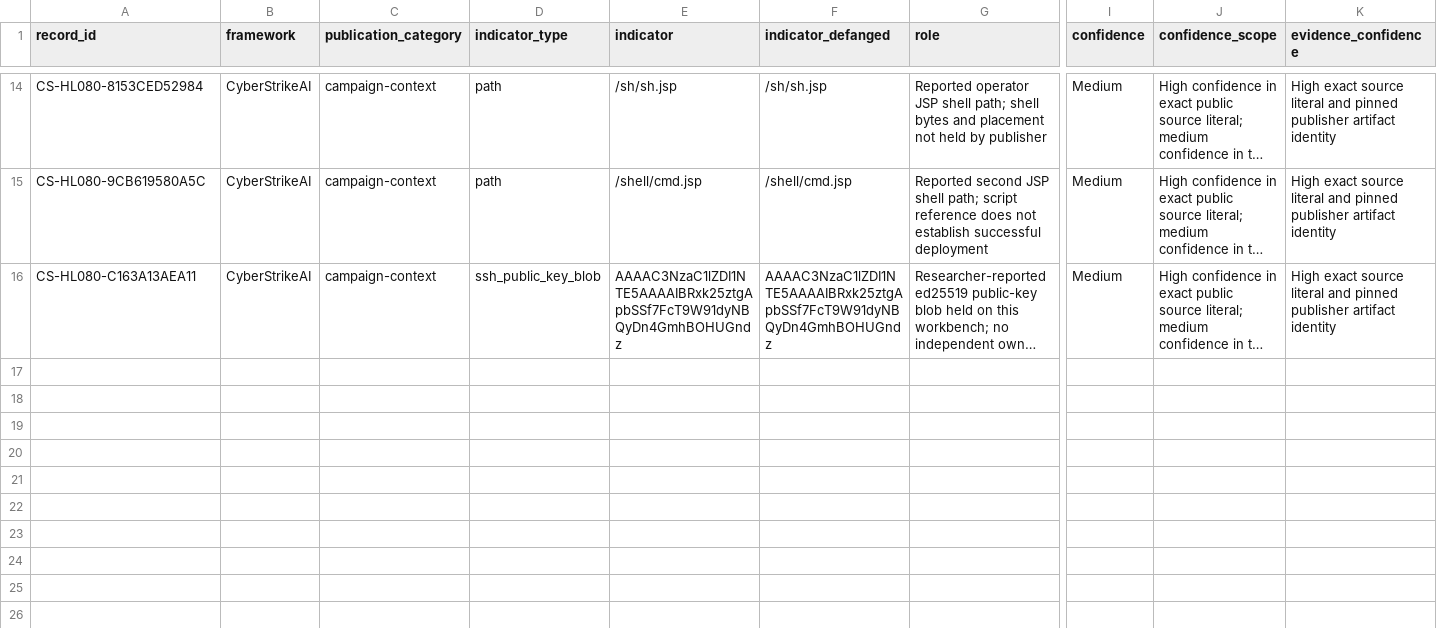
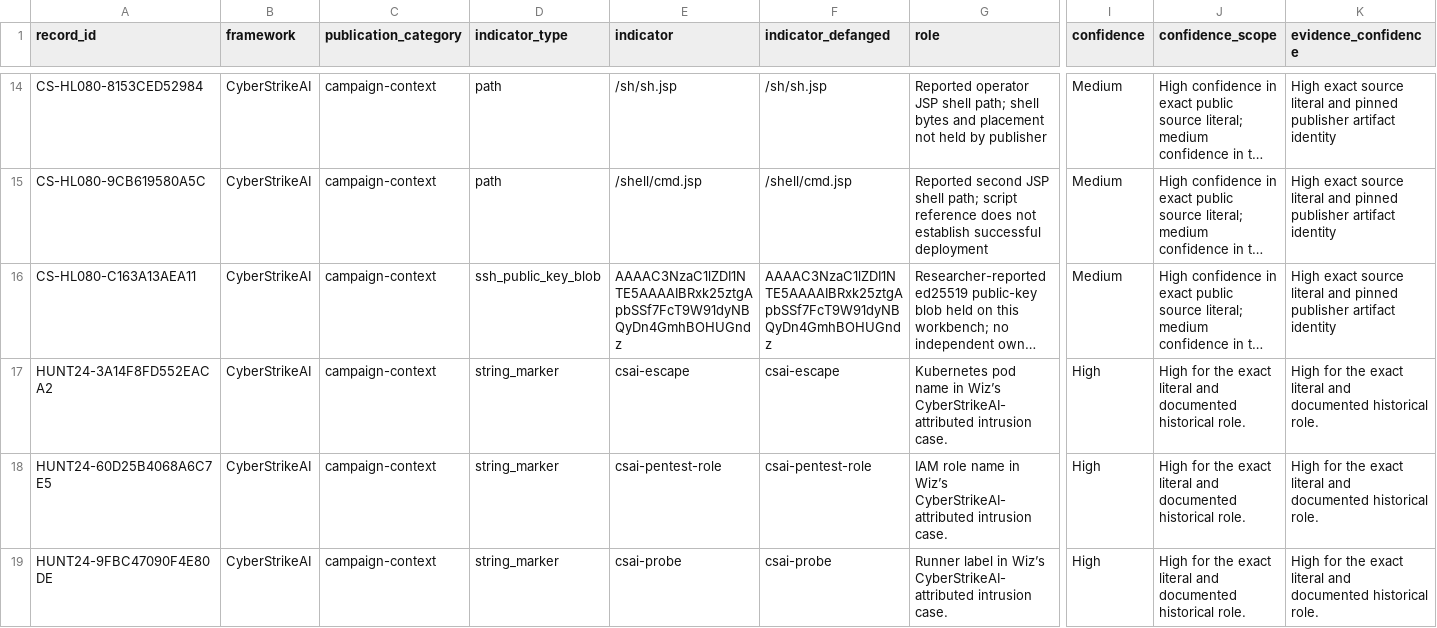
Before and after one commit to Ella-Bakshi/ai-attacker-threat-research, a CSV file: research/campaign-context/CyberStrikeAI.csv, drawn as a sheet; only a part is shown, gaps mark what is left out; long unchanged cells end in …; rows hold the shown columns only; the diff names each change by its address in the sheet, - before the commit and + after, or states it on an @@ line.

Commit message:
Publish November 24 source and public artifact findings

```diff
--- a/research/campaign-context/CyberStrikeAI.csv
+++ b/research/campaign-context/CyberStrikeAI.csv
+row 17: HUNT24-3A14F8FD552EACA2 | CyberStrikeAI | campaign-context | string_marker | csai-escape | csai-escape | Kubernetes pod name in Wiz’s CyberStrikeAI-attributed intrusion case. | High | High for the exact literal and documented historical role. | High for the exact literal and documented historical role.
+row 18: HUNT24-60D25B4068A6C7E5 | CyberStrikeAI | campaign-context | string_marker | csai-pentest-role | csai-pentest-role | IAM role name in Wiz’s CyberStrikeAI-attributed intrusion case. | High | High for the exact literal and documented historical role. | High for the exact literal and documented historical role.
+row 19: HUNT24-9FBC47090F4E80DE | CyberStrikeAI | campaign-context | string_marker | csai-probe | csai-probe | Runner label in Wiz’s CyberStrikeAI-attributed intrusion case. | High | High for the exact literal and documented historical role. | High for the exact literal and documented historical role.
```
Also changed, not shown: research/analyst-derived/ARTEX.csv, research/analyst-derived/CyberStrikeAI.csv, 24 other files.
